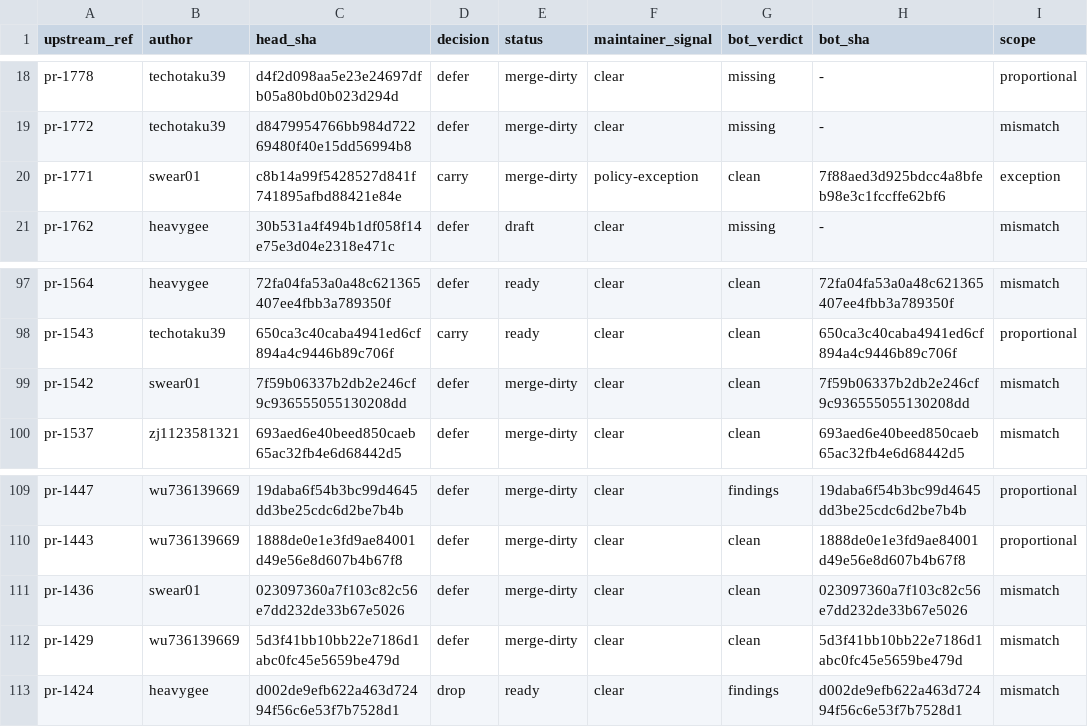
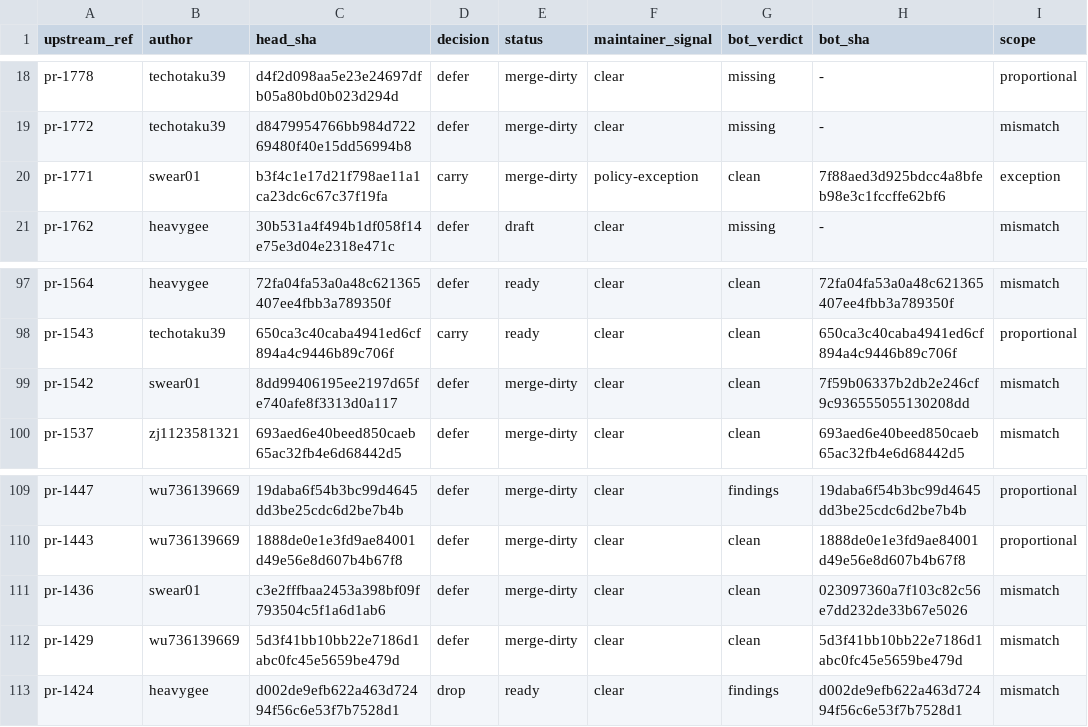
Before and after one commit to swear01/hapi, a TSV file: tools/maintenance/releases/v0.30.2.1/pr-audit.tsv, drawn as a sheet; only a part is shown, gaps mark what is left out; the diff names each change by its address in the sheet, - before the commit and + after, or states it on an @@ line.

```diff
--- a/tools/maintenance/releases/v0.30.2.1/pr-audit.tsv
+++ b/tools/maintenance/releases/v0.30.2.1/pr-audit.tsv
-C20 (head_sha): c8b14a99f5428527d841f741895afbd88421e84e
+C20 (head_sha): b3f4c1e17d21f798ae11a1ca23dc6c67c37f19fa
-C99 (head_sha): 7f59b06337b2db2e246cf9c936555055130208dd
+C99 (head_sha): 8dd99406195ee2197d65fe740afe8f3313d0a117
-C111 (head_sha): 023097360a7f103c82c56e7dd232de33b67e5026
+C111 (head_sha): c3e2fffbaa2453a398bf09f793504c5f1a6d1ab6
```
Also changed, not shown: tools/maintenance/releases/v0.30.2.1/manifest.tsv, 4 other files.
